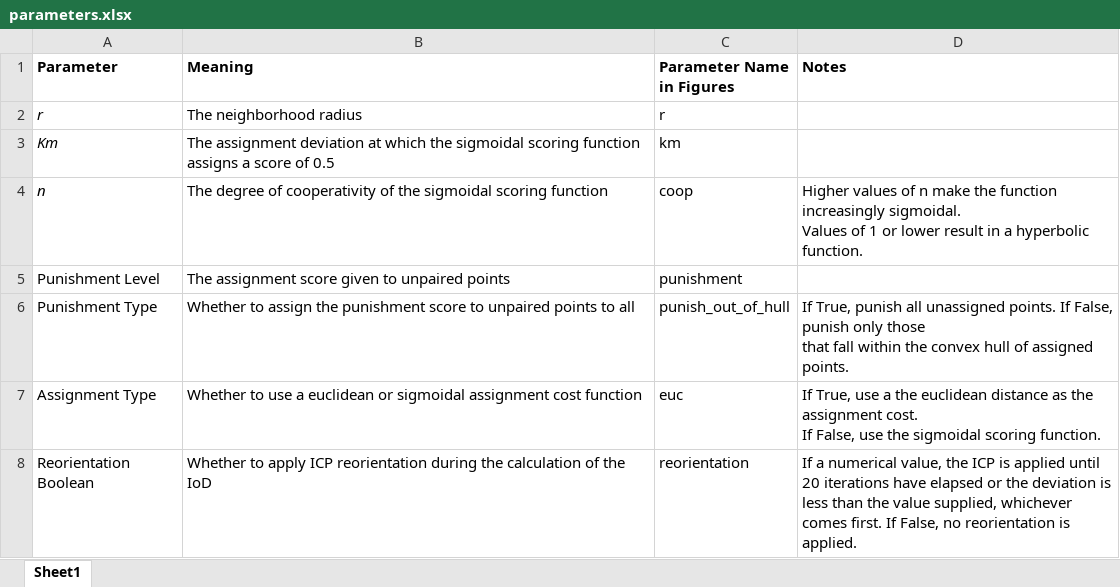
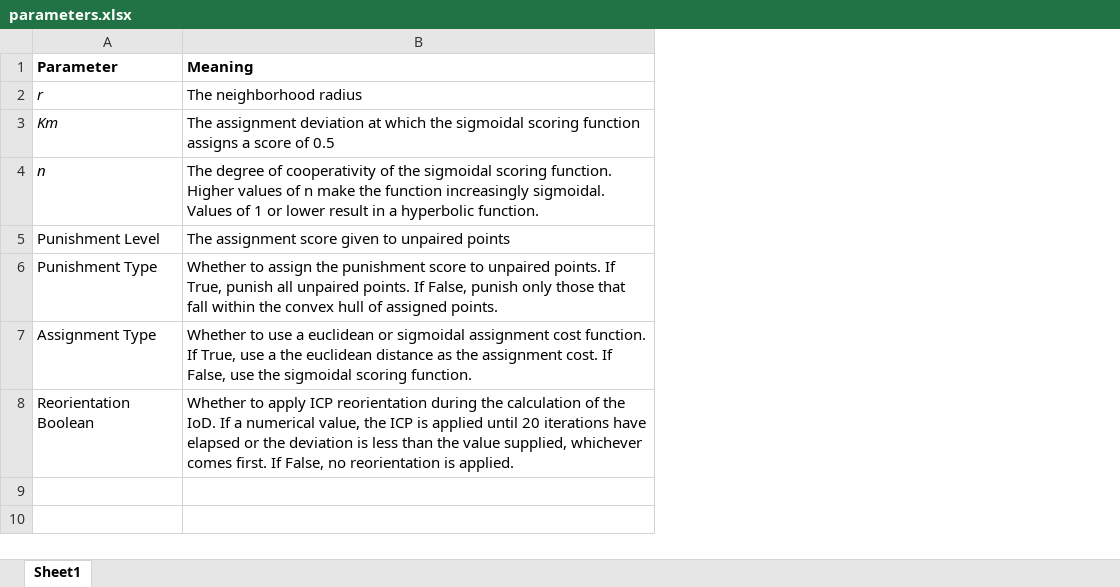
Before and after one commit to rsjones94/point-disorder, an Excel workbook: point_disorder_paper/parameters.xlsx, sheet Sheet1, drawn as a sheet; values as stored, in another font and other column widths than the file's, no borders; ↵ is a line break in a cell; the diff names each change by its address in the sheet, - before the commit and + after, or states it on an @@ line.

```diff
--- a/point_disorder_paper/parameters.xlsx (sheet Sheet1)
+++ b/point_disorder_paper/parameters.xlsx (sheet Sheet1)
-column C (Parameter Name in Figures), rows 2-8: r | km | coop | punishment | punish_out_of_hull | euc | reorientation
-column D (Notes), rows 4-8: Higher values of n make the function increasingly sigmoidal. ↵ Values of 1 or lower result in a hyperbolic function. |  | If True, punish all unassigned points. If False, punish only those ↵ that fall within the convex hull of assigned points. | If True, use a the euclidean distance as the assignment cost. ↵ If False, use the sigmoidal scoring function. | If a numerical value, the ICP is applied until 20 iterations have elapsed or the deviation is less than the value supplied, whichever comes first. If False, no reorientation is applied.
-B3 (Meaning): …of 0.5
+B3 (Meaning): …of 0.5
-B4 (Meaning): …sigmoidal scoring function
+B4 (Meaning): …sigmoidal scoring function. Higher values of n make the function increasingly sigmoidal. Values of 1 or lower result in a hyperbolic function.
-B6 (Meaning): …to unpaired points to all
+B6 (Meaning): …to unpaired points. If True, punish all unpaired points. If False, punish only those that fall within the convex hull of assigned points.
-B7 (Meaning): …assignment cost function
+B7 (Meaning): …assignment cost function. If True, use a the euclidean distance as the assignment cost. If False, use the sigmoidal scoring function.
-B8 (Meaning): …of the IoD
+B8 (Meaning): …of the IoD. If a numerical value, the ICP is applied until 20 iterations have elapsed or the deviation is less than the value supplied, whichever comes first. If False, no reorientation is applied.
```
Also changed, not shown: point_disorder_paper/figures/peak_results.xlsx, point_disorder_paper/figures/sensitivity1.xlsx, 13 other files.
